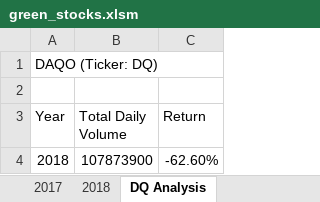
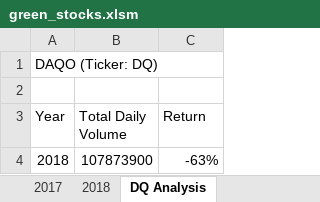
Before and after one commit to mackalys/stocks-analysis, an Excel workbook: green_stocks.xlsm, sheet DQ Analysis, drawn as a sheet; values as stored, in another font and other column widths than the file's, no borders; the diff names each change by its address in the sheet, - before the commit and + after, or states it on an @@ line.

```diff
--- a/green_stocks.xlsm (sheet DQ Analysis)
+++ b/green_stocks.xlsm (sheet DQ Analysis)
-C4 (Return): -62.60%
+C4 (Return): -63%
```
Also changed, not shown: other sheet tabs.
